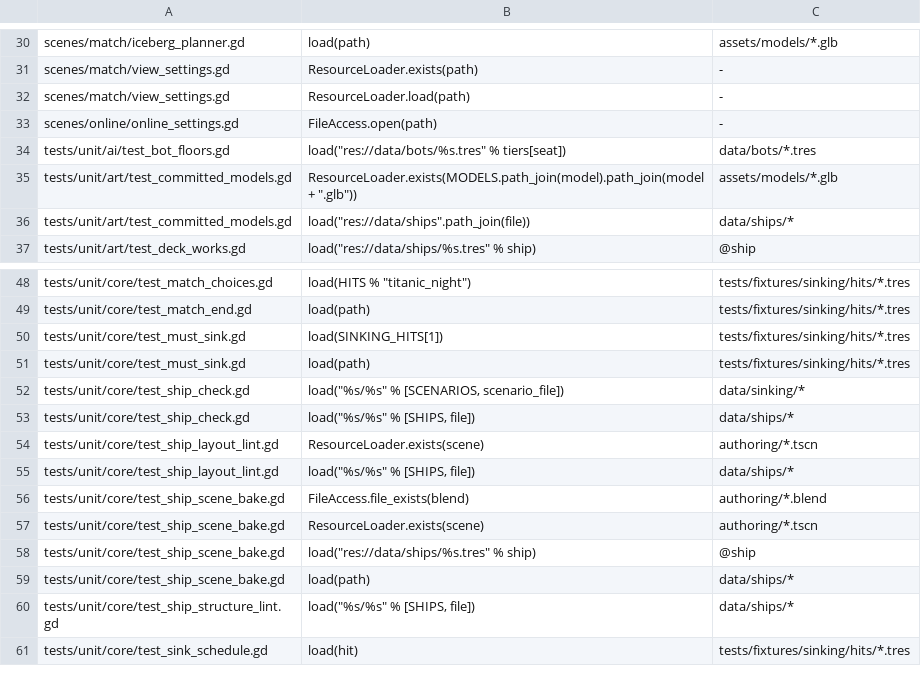
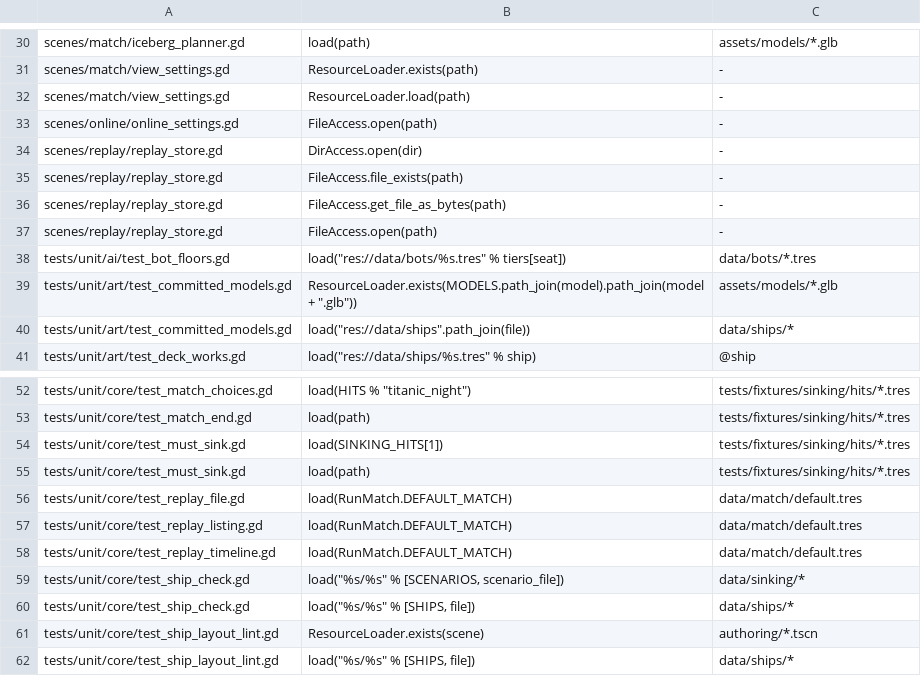
Before and after one commit to hanscanonico/sinking_ship, a TSV file: tools/load_sites.tsv, drawn as a sheet; only a part is shown, gaps mark what is left out; the shorter side is filled out with more unchanged rows.

```diff
--- a/tools/load_sites.tsv
+++ b/tools/load_sites.tsv
@@ -33,2 +33,6 @@ scenes/match/view_settings.gd	ResourceLoader.load(path)	-
 scenes/online/online_settings.gd	FileAccess.open(path)	-
+scenes/replay/replay_store.gd	DirAccess.open(dir)	-
+scenes/replay/replay_store.gd	FileAccess.file_exists(path)	-
+scenes/replay/replay_store.gd	FileAccess.get_file_as_bytes(path)	-
+scenes/replay/replay_store.gd	FileAccess.open(path)	-
 tests/unit/ai/test_bot_floors.gd	load("res://data/bots/%s.tres" % tiers[seat])	data/bots/*.tres
@@ -51,2 +55,5 @@ tests/unit/core/test_must_sink.gd	load(SINKING_HITS[1])	tests/fixtures/sinking/h
 tests/unit/core/test_must_sink.gd	load(path)	tests/fixtures/sinking/hits/*.tres
+tests/unit/core/test_replay_file.gd	load(RunMatch.DEFAULT_MATCH)	data/match/default.tres
+tests/unit/core/test_replay_listing.gd	load(RunMatch.DEFAULT_MATCH)	data/match/default.tres
+tests/unit/core/test_replay_timeline.gd	load(RunMatch.DEFAULT_MATCH)	data/match/default.tres
 tests/unit/core/test_ship_check.gd	load("%s/%s" % [SCENARIOS, scenario_file])	data/sinking/*
```
